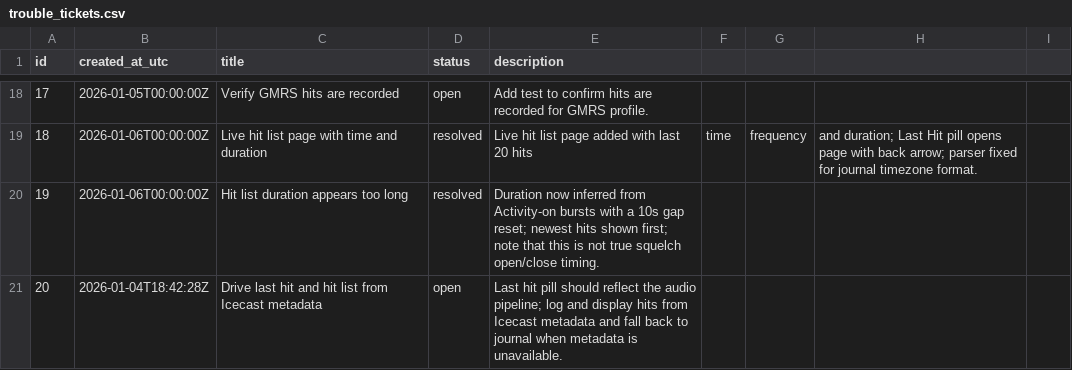
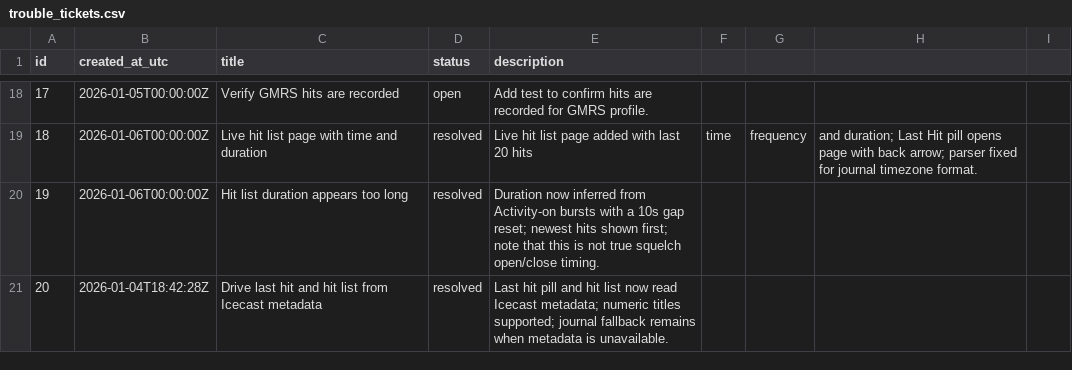
Before and after one commit to willminkoff/scannerproject, a CSV file: admin/trouble_tickets.csv, drawn as a sheet; only a part is shown, gaps mark what is left out.

Commit message:
close icecast hit metadata ticket

```diff
--- a/admin/trouble_tickets.csv
+++ b/admin/trouble_tickets.csv
@@ -20,2 +20,2 @@ id,created_at_utc,title,status,description
 19,2026-01-06T00:00:00Z,Hit list duration appears too long,resolved,Duration now inferred from Activity-on bursts with a 10s gap reset; newest hits shown first; note that this is not true squelch open/close timing.
-20,2026-01-04T18:42:28Z,Drive last hit and hit list from Icecast metadata,open,Last hit pill should reflect the audio pipeline; log and display hits from Icecast metadata and fall back to journal when metadata is unavailable.
+20,2026-01-04T18:42:28Z,Drive last hit and hit list from Icecast metadata,resolved,Last hit pill and hit list now read Icecast metadata; numeric titles supported; journal fallback remains when metadata is unavailable.
```
